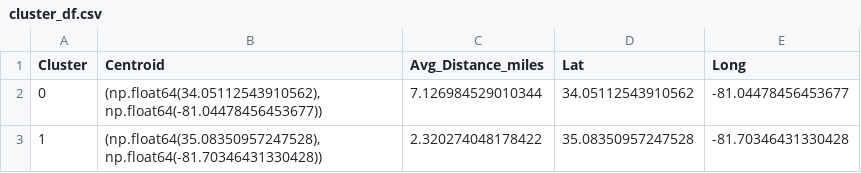
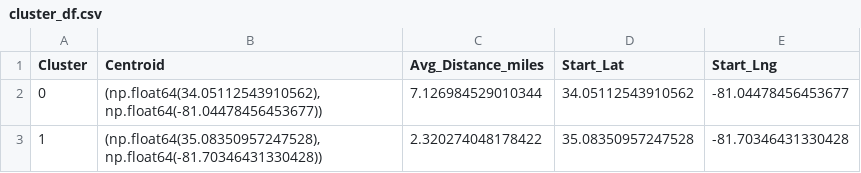
Before and after one commit to Chuckoo/usaccidents, a CSV file: map-viz/public/cluster_df.csv, drawn as a sheet; only a part is shown.

```diff
--- a/map-viz/public/cluster_df.csv
+++ b/map-viz/public/cluster_df.csv
@@ -1,2 +1,2 @@
-Cluster,Centroid,Avg_Distance_miles,Lat,Long
+Cluster,Centroid,Avg_Distance_miles,Start_Lat,Start_Lng
 0,"(np.float64(34.05112543910562), np.float64(-81.04478456453677))",7.126984529010344,34.05112543910562,-81.04478456453677
```
Also changed, not shown: 3 other files.
